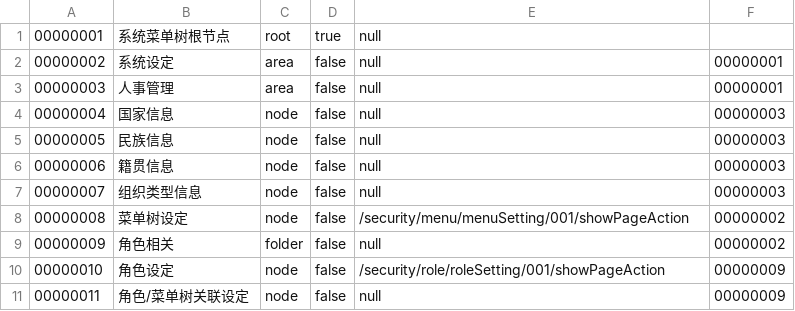
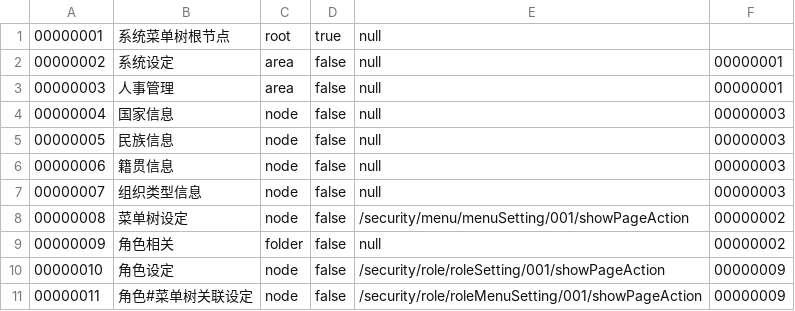
Before and after one commit to hebei8267/meloneehr, a CSV file: trunk/free/Free-Java/dbDate/MenuNode.csv, drawn as a sheet.

```diff
--- a/trunk/free/Free-Java/dbDate/MenuNode.csv
+++ b/trunk/free/Free-Java/dbDate/MenuNode.csv
@@ -10,2 +10,2 @@
 00000010,角色设定,node,false,/security/role/roleSetting/001/showPageAction,00000009
-00000011,角色/菜单树关联设定,node,false,null,00000009
+00000011,角色#菜单树关联设定,node,false,/security/role/roleMenuSetting/001/showPageAction,00000009
```
